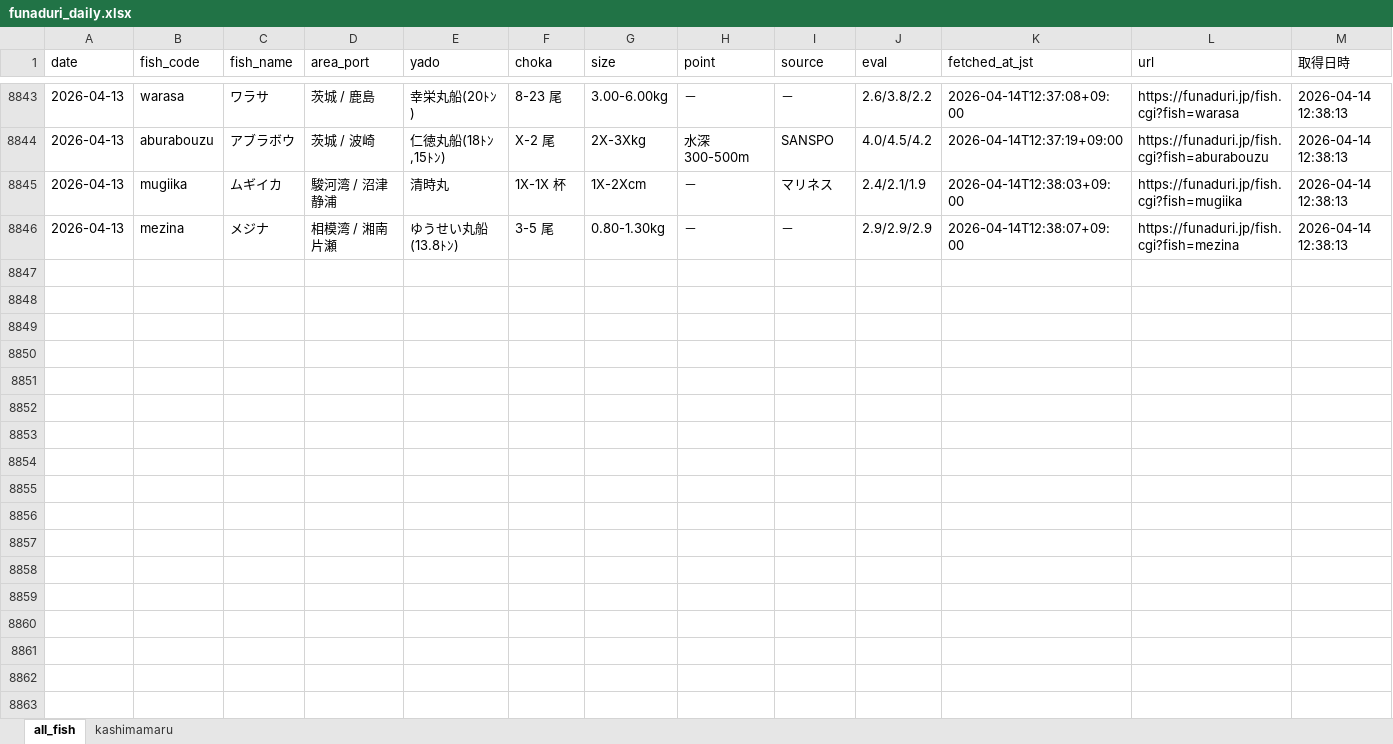
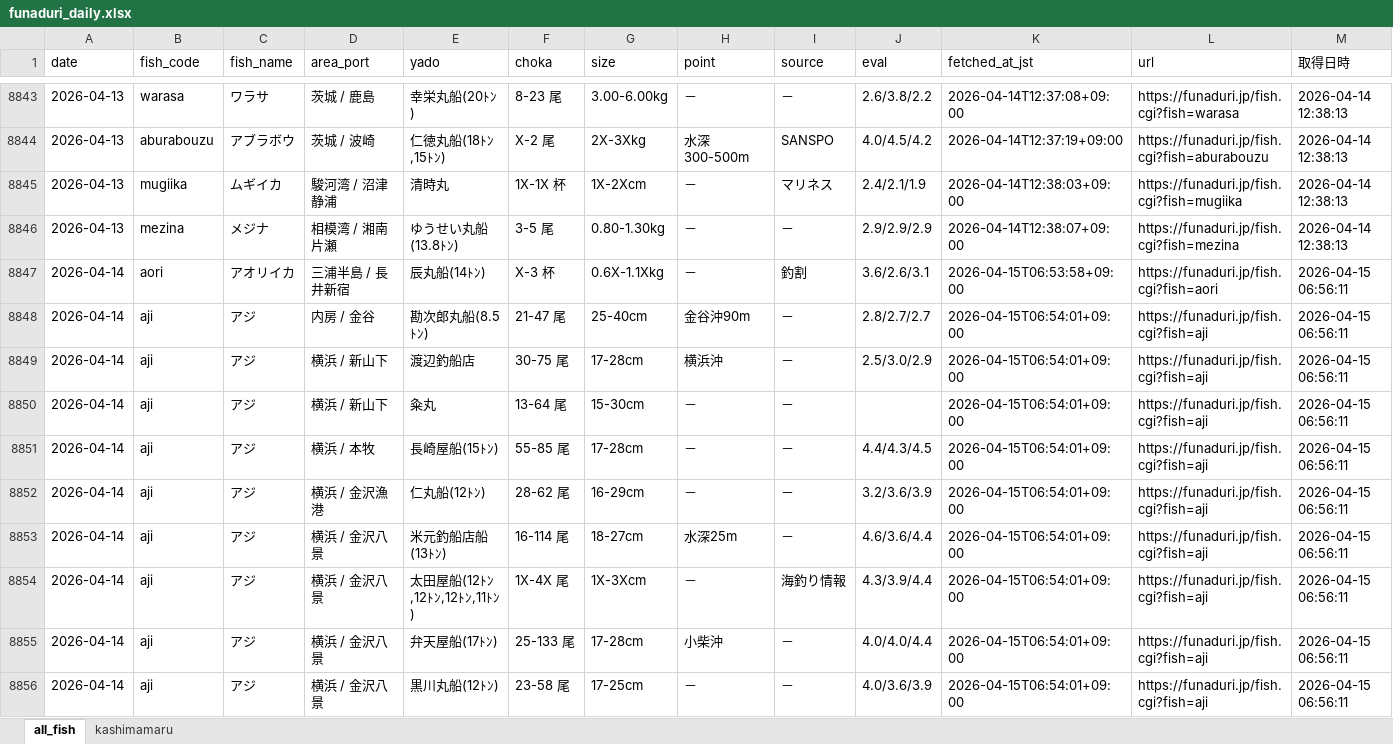
Before and after one commit to haradatakahiro/funaduri-tatiuo-auto, an Excel workbook: data/funaduri_daily.xlsx, sheet all_fish, drawn as a sheet; only a part is shown, gaps mark what is left out; values as stored, in another font and other column widths than the file's, no borders; the diff covers the shown part only; the diff names each change by its address in the sheet, - before the commit and + after, or states it on an @@ line.

```diff
--- a/data/funaduri_daily.xlsx (sheet all_fish)
+++ b/data/funaduri_daily.xlsx (sheet all_fish)
+row 8847: 2026-04-14 | aori | アオリイカ | 三浦半島 / 長井新宿 | 辰丸船(14ﾄﾝ) | X-3 杯 | 0.6X-1.1Xkg | － | 釣割 | 3.6/2.6/3.1 | 2026-04-15T06:53:58+09:00 | https://funaduri.jp/fish.cgi?fish=aori | 2026-04-15 06:56:11
+row 8848: 2026-04-14 | aji | アジ | 内房 / 金谷 | 勘次郎丸船(8.5ﾄﾝ) | 21-47 尾 | 25-40cm | 金谷沖90m | － | 2.8/2.7/2.7 | 2026-04-15T06:54:01+09:00 | https://funaduri.jp/fish.cgi?fish=aji | 2026-04-15 06:56:11
+row 8849: 2026-04-14 | aji | アジ | 横浜 / 新山下 | 渡辺釣船店 | 30-75 尾 | 17-28cm | 横浜沖 | － | 2.5/3.0/2.9 | 2026-04-15T06:54:01+09:00 | https://funaduri.jp/fish.cgi?fish=aji | 2026-04-15 06:56:11
+row 8850: 2026-04-14 | aji | アジ | 横浜 / 新山下 | 粂丸 | 13-64 尾 | 15-30cm | － | － |  | 2026-04-15T06:54:01+09:00 | https://funaduri.jp/fish.cgi?fish=aji | 2026-04-15 06:56:11
+row 8851: 2026-04-14 | aji | アジ | 横浜 / 本牧 | 長崎屋船(15ﾄﾝ) | 55-85 尾 | 17-28cm | － | － | 4.4/4.3/4.5 | 2026-04-15T06:54:01+09:00 | https://funaduri.jp/fish.cgi?fish=aji | 2026-04-15 06:56:11
+row 8852: 2026-04-14 | aji | アジ | 横浜 / 金沢漁港 | 仁丸船(12ﾄﾝ) | 28-62 尾 | 16-29cm | － | － | 3.2/3.6/3.9 | 2026-04-15T06:54:01+09:00 | https://funaduri.jp/fish.cgi?fish=aji | 2026-04-15 06:56:11
+row 8853: 2026-04-14 | aji | アジ | 横浜 / 金沢八景 | 米元釣船店船(13ﾄﾝ) | 16-114 尾 | 18-27cm | 水深25m | － | 4.6/3.6/4.4 | 2026-04-15T06:54:01+09:00 | https://funaduri.jp/fish.cgi?fish=aji | 2026-04-15 06:56:11
+row 8854: 2026-04-14 | aji | アジ | 横浜 / 金沢八景 | 太田屋船(12ﾄﾝ,12ﾄﾝ,12ﾄﾝ,11ﾄﾝ) | 1X-4X 尾 | 1X-3Xcm | － | 海釣り情報 | 4.3/3.9/4.4 | 2026-04-15T06:54:01+09:00 | https://funaduri.jp/fish.cgi?fish=aji | 2026-04-15 06:56:11
+row 8855: 2026-04-14 | aji | アジ | 横浜 / 金沢八景 | 弁天屋船(17ﾄﾝ) | 25-133 尾 | 17-28cm | 小柴沖 | － | 4.0/4.0/4.4 | 2026-04-15T06:54:01+09:00 | https://funaduri.jp/fish.cgi?fish=aji | 2026-04-15 06:56:11
+row 8856: 2026-04-14 | aji | アジ | 横浜 / 金沢八景 | 黒川丸船(12ﾄﾝ) | 23-58 尾 | 17-25cm | － | － | 4.0/3.6/3.9 | 2026-04-15T06:54:01+09:00 | https://funaduri.jp/fish.cgi?fish=aji | 2026-04-15 06:56:11
```
Also changed, not shown: 119 added rows elsewhere in this sheet, sheet kashimamaru.
